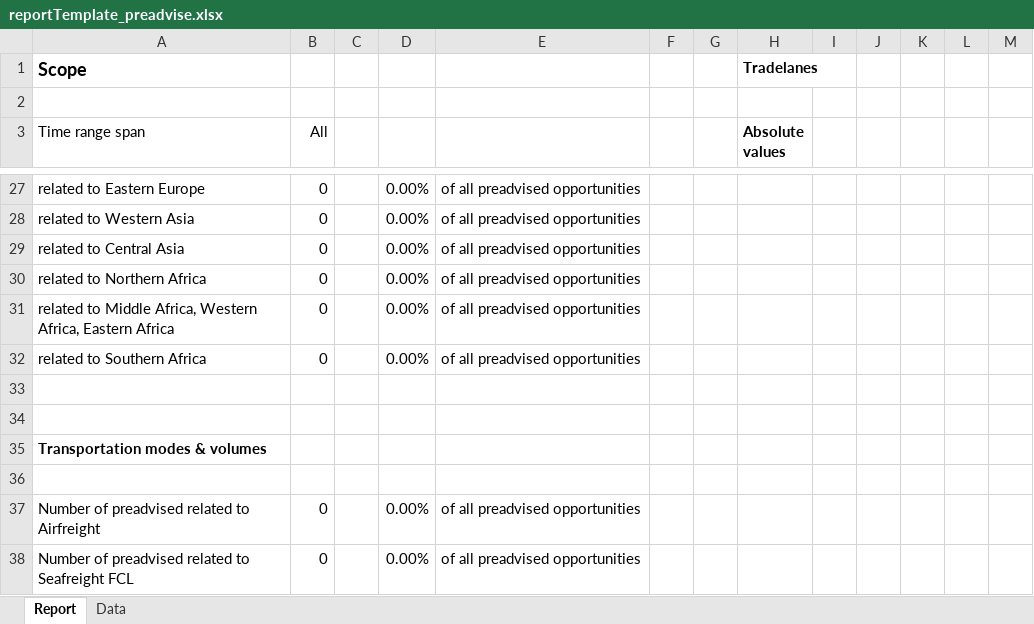
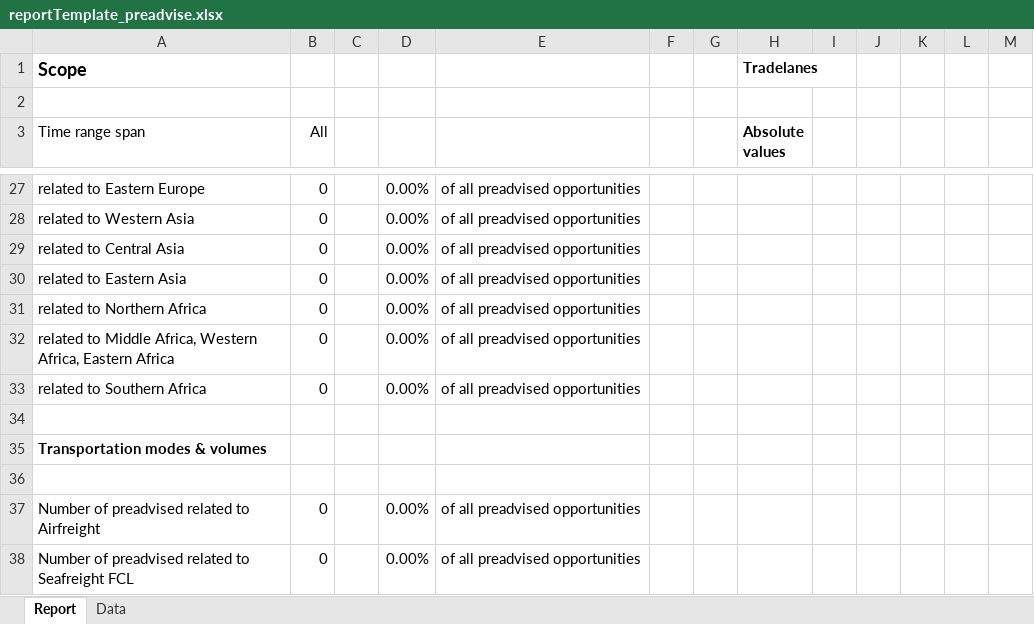
Before and after one commit to cl3mcg/moonshot, an Excel workbook: reports/templates/reportTemplate_preadvise.xlsx, sheet Report, drawn as a sheet; only a part is shown, gaps mark what is left out; values as stored, in another font and other column widths than the file's, no borders; removed rows and columns are numbered as before the commit, all else as after; the diff names each change by its address in the sheet, - before the commit and + after, or states it on an @@ line.

Commit message:
Correcting Excel preadvise template

```diff
--- a/reports/templates/reportTemplate_preadvise.xlsx (sheet Report)
+++ b/reports/templates/reportTemplate_preadvise.xlsx (sheet Report)
+row 30: related to Eastern Asia | 0 |  | 0.00% | of all preadvised opportunities
-row 33: (empty)
```
Also changed, not shown: formulas that keep their value.
